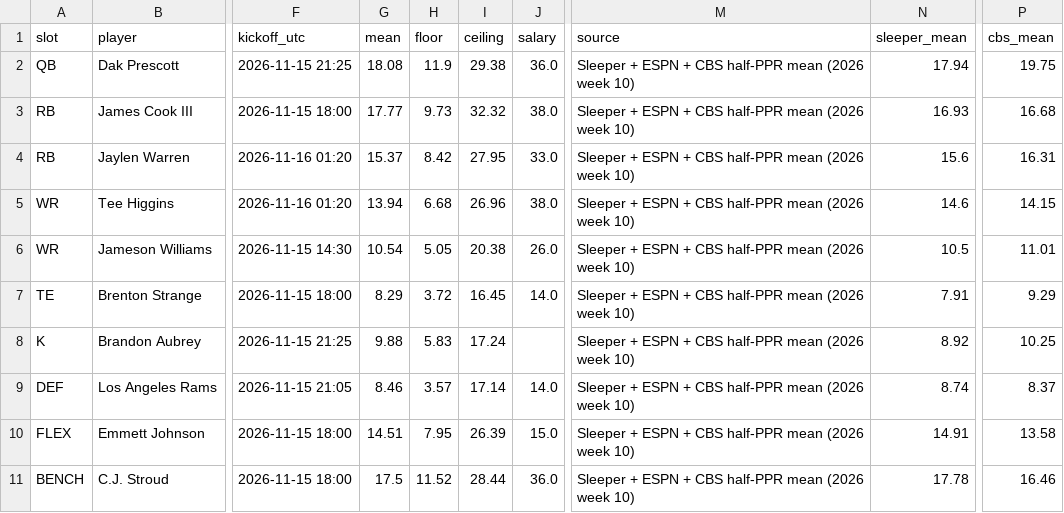
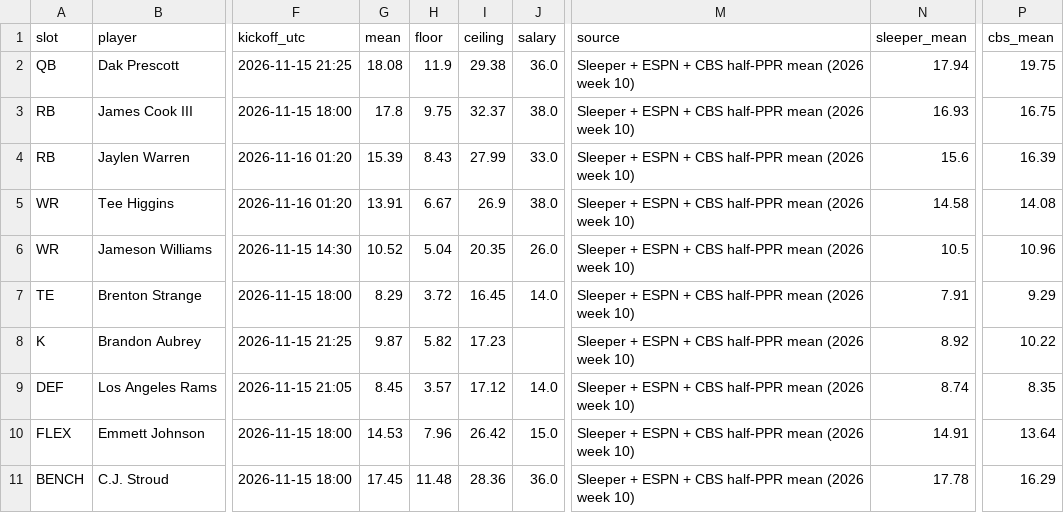
Before and after one commit to Dave356w/-nfl-top25-rankings, a CSV file: site/data/lineup/latest.csv, drawn as a sheet; only a part is shown, gaps mark what is left out; the diff covers the shown part only; the diff names each change by its address in the sheet, - before the commit and + after, or states it on an @@ line.

```diff
--- a/site/data/lineup/latest.csv
+++ b/site/data/lineup/latest.csv
-G3 (mean): 17.77
+G3 (mean): 17.8
-H3 (floor): 9.73
+H3 (floor): 9.75
-I3 (ceiling): 32.32
+I3 (ceiling): 32.37
-P3 (cbs_mean): 16.68
+P3 (cbs_mean): 16.75
-G4 (mean): 15.37
+G4 (mean): 15.39
-H4 (floor): 8.42
+H4 (floor): 8.43
-I4 (ceiling): 27.95
+I4 (ceiling): 27.99
-P4 (cbs_mean): 16.31
+P4 (cbs_mean): 16.39
-G5 (mean): 13.94
+G5 (mean): 13.91
-H5 (floor): 6.68
+H5 (floor): 6.67
-I5 (ceiling): 26.96
+I5 (ceiling): 26.9
-N5 (sleeper_mean): 14.6
+N5 (sleeper_mean): 14.58
-P5 (cbs_mean): 14.15
+P5 (cbs_mean): 14.08
-G6 (mean): 10.54
+G6 (mean): 10.52
-H6 (floor): 5.05
+H6 (floor): 5.04
-I6 (ceiling): 20.38
+I6 (ceiling): 20.35
-P6 (cbs_mean): 11.01
+P6 (cbs_mean): 10.96
-G8 (mean): 9.88
+G8 (mean): 9.87
-H8 (floor): 5.83
+H8 (floor): 5.82
-I8 (ceiling): 17.24
+I8 (ceiling): 17.23
-P8 (cbs_mean): 10.25
+P8 (cbs_mean): 10.22
-G9 (mean): 8.46
+G9 (mean): 8.45
-I9 (ceiling): 17.14
+I9 (ceiling): 17.12
-P9 (cbs_mean): 8.37
+P9 (cbs_mean): 8.35
-G10 (mean): 14.51
+G10 (mean): 14.53
-H10 (floor): 7.95
+H10 (floor): 7.96
-I10 (ceiling): 26.39
+I10 (ceiling): 26.42
-P10 (cbs_mean): 13.58
+P10 (cbs_mean): 13.64
-G11 (mean): 17.5
+G11 (mean): 17.45
-H11 (floor): 11.52
+H11 (floor): 11.48
-I11 (ceiling): 28.44
+I11 (ceiling): 28.36
-P11 (cbs_mean): 16.46
+P11 (cbs_mean): 16.29
```
Also changed, not shown: 11 edited cells elsewhere in this file, site/data/latest.csv, 30 other files.
